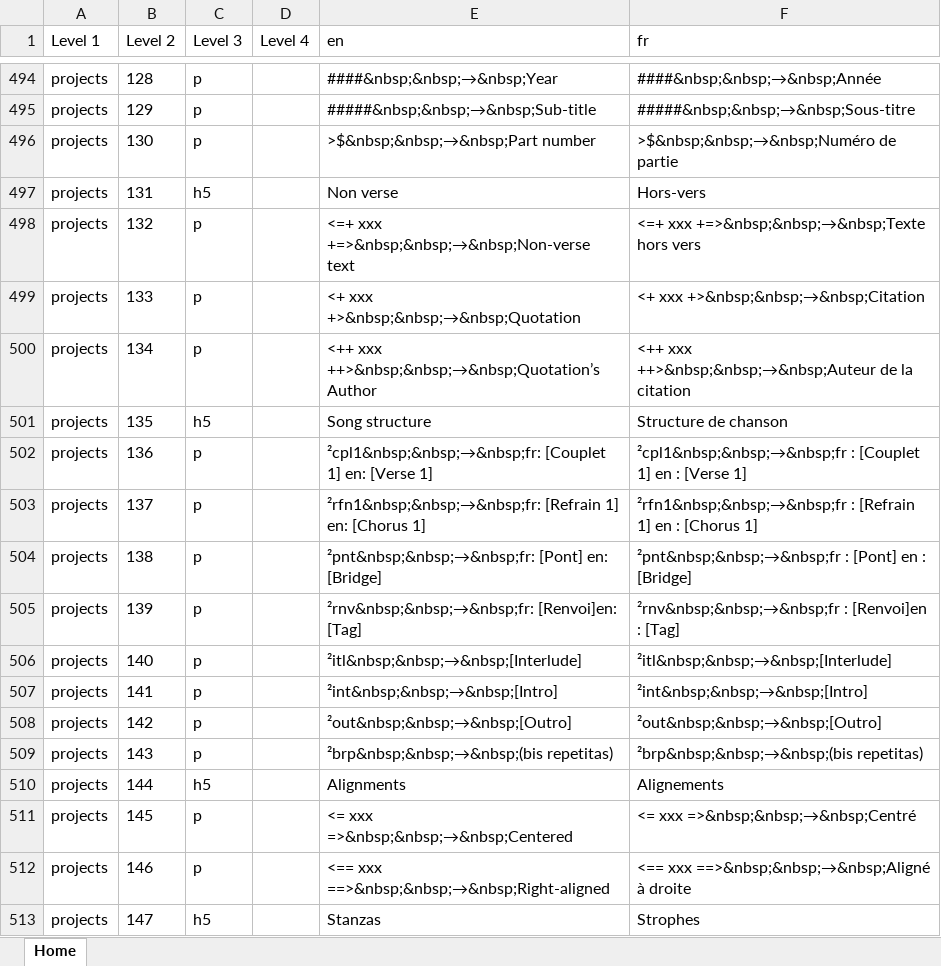
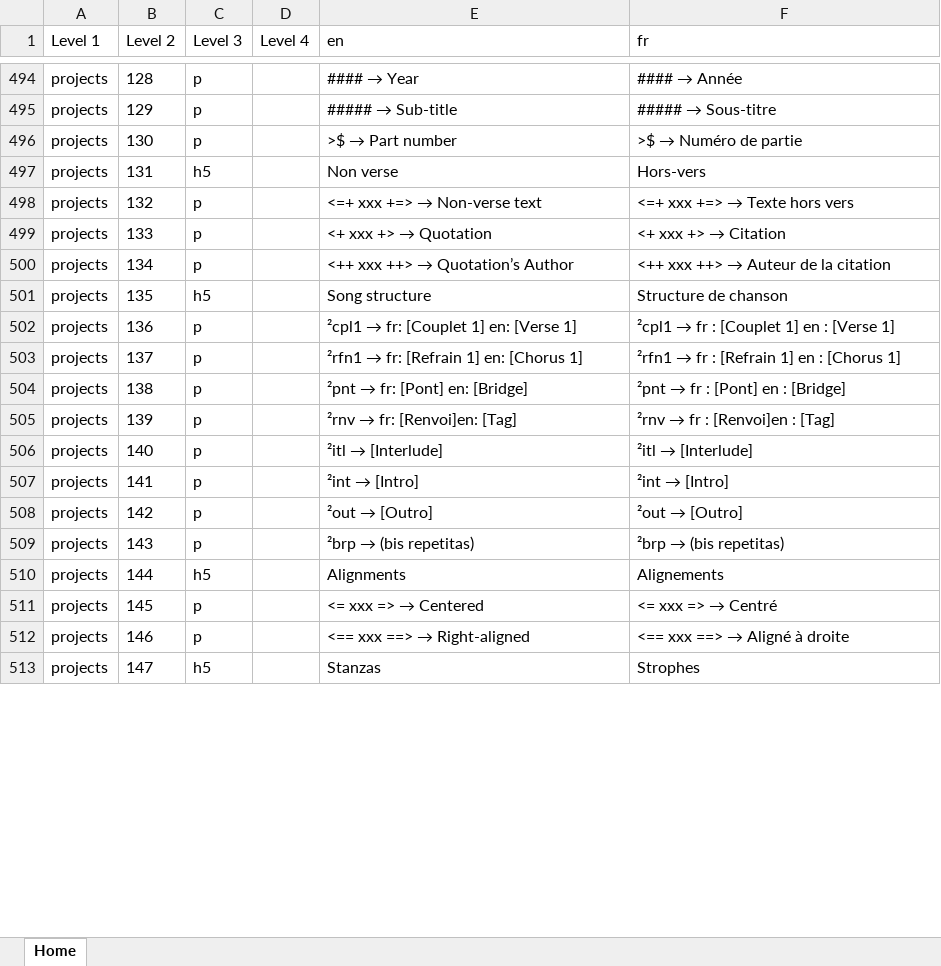
Before and after one commit to Lancelotryu/lancelotaws, an Excel workbook: content/translations.xlsx, sheet Home, drawn as a sheet; only a part is shown, gaps mark what is left out; values as stored, in another font and other column widths than the file's, no borders; the diff covers the shown part only; the diff names each change by its address in the sheet, - before the commit and + after, or states it on an @@ line.

```diff
--- a/content/translations.xlsx (sheet Home)
+++ b/content/translations.xlsx (sheet Home)
@@ E494 (en): ####&nbsp;&nbsp;→&nbsp;Year → #### → Year @@
@@ F494 (fr): ####&nbsp;&nbsp;→&nbsp;Année → #### → Année @@
@@ E495 (en): #####&nbsp;&nbsp;→&nbsp;Sub-title → ##### → Sub-title @@
@@ F495 (fr): #####&nbsp;&nbsp;→&nbsp;Sous-titre → ##### → Sous-titre @@
@@ E496 (en): >$&nbsp;&nbsp;→&nbsp;Part number → >$ → Part number @@
@@ F496 (fr): >$&nbsp;&nbsp;→&nbsp;Numéro de partie → >$ → Numéro de partie @@
@@ E498 (en): <=+ xxx +=>&nbsp;&nbsp;→&nbsp;Non-verse text → <=+ xxx +=> → Non-verse text @@
@@ F498 (fr): <=+ xxx +=>&nbsp;&nbsp;→&nbsp;Texte hors vers → <=+ xxx +=> → Texte hors vers @@
@@ E499 (en): <+ xxx +>&nbsp;&nbsp;→&nbsp;Quotation → <+ xxx +> → Quotation @@
@@ F499 (fr): <+ xxx +>&nbsp;&nbsp;→&nbsp;Citation → <+ xxx +> → Citation @@
@@ E500 (en): <++ xxx ++>&nbsp;&nbsp;→&nbsp;Quotation’s Author → <++ xxx ++> → Quotation’s Author @@
@@ F500 (fr): <++ xxx ++>&nbsp;&nbsp;→&nbsp;Auteur de la citation → <++ xxx ++> → Auteur de la citation @@
@@ E502 (en): ²cpl1&nbsp;&nbsp;→&nbsp;fr: [Couplet 1] en: [Verse 1] → ²cpl1 → fr: [Couplet 1] en: [Verse 1] @@
@@ F502 (fr): ²cpl1&nbsp;&nbsp;→&nbsp;fr : [Couplet… → ²cpl1 → fr : [Couplet… @@
@@ E503 (en): ²rfn1&nbsp;&nbsp;→&nbsp;fr: [Refrain 1]… → ²rfn1 → fr: [Refrain 1]… @@
@@ F503 (fr): ²rfn1&nbsp;&nbsp;→&nbsp;fr : [Refrain… → ²rfn1 → fr : [Refrain… @@
@@ E504 (en): ²pnt&nbsp;&nbsp;→&nbsp;fr: [Pont] en: [Bridge] → ²pnt → fr: [Pont] en: [Bridge] @@
@@ F504 (fr): ²pnt&nbsp;&nbsp;→&nbsp;fr : [Pont] en : [Bridge] → ²pnt → fr : [Pont] en : [Bridge] @@
@@ E505 (en): ²rnv&nbsp;&nbsp;→&nbsp;fr: [Renvoi]en: [Tag] → ²rnv → fr: [Renvoi]en: [Tag] @@
@@ F505 (fr): ²rnv&nbsp;&nbsp;→&nbsp;fr : [Renvoi]en : [Tag] → ²rnv → fr : [Renvoi]en : [Tag] @@
@@ E506 (en): ²itl&nbsp;&nbsp;→&nbsp;[Interlude] → ²itl → [Interlude] @@
@@ F506 (fr): ²itl&nbsp;&nbsp;→&nbsp;[Interlude] → ²itl → [Interlude] @@
@@ E507 (en): ²int&nbsp;&nbsp;→&nbsp;[Intro] → ²int → [Intro] @@
@@ F507 (fr): ²int&nbsp;&nbsp;→&nbsp;[Intro] → ²int → [Intro] @@
@@ E508 (en): ²out&nbsp;&nbsp;→&nbsp;[Outro] → ²out → [Outro] @@
@@ F508 (fr): ²out&nbsp;&nbsp;→&nbsp;[Outro] → ²out → [Outro] @@
@@ E509 (en): ²brp&nbsp;&nbsp;→&nbsp;(bis repetitas) → ²brp → (bis repetitas) @@
@@ F509 (fr): ²brp&nbsp;&nbsp;→&nbsp;(bis repetitas) → ²brp → (bis repetitas) @@
@@ E511 (en): <= xxx =>&nbsp;&nbsp;→&nbsp;Centered → <= xxx => → Centered @@
@@ F511 (fr): <= xxx =>&nbsp;&nbsp;→&nbsp;Centré → <= xxx => → Centré @@
@@ E512 (en): <== xxx ==>&nbsp;&nbsp;→&nbsp;Right-aligned → <== xxx ==> → Right-aligned @@
@@ F512 (fr): <== xxx ==>&nbsp;&nbsp;→&nbsp;Aligné à droite → <== xxx ==> → Aligné à droite @@
```
Also changed, not shown: 46 edited cells elsewhere in this sheet, 8 other files.
